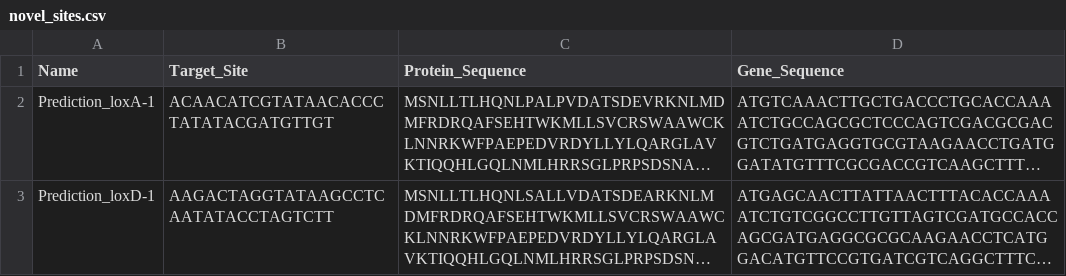
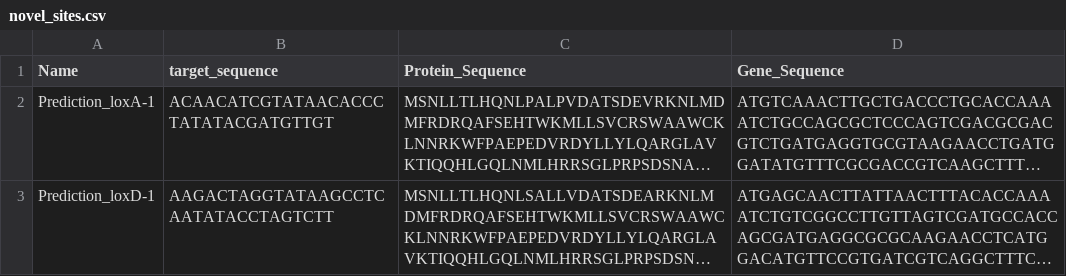
Before and after one commit to se083/Protein, a CSV file: example_input/novel_sites.csv, drawn as a sheet; only a part is shown; long unchanged cells end in …; the diff names each change by its address in the sheet, - before the commit and + after, or states it on an @@ line.

```diff
--- a/example_input/novel_sites.csv
+++ b/example_input/novel_sites.csv
-B1: Target_Site
+B1: target_sequence
```
Also changed, not shown: 2 other files.
